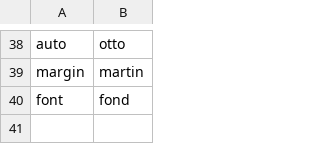
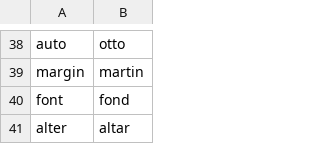
Before and after one commit to talonhub/community, a CSV file: settings/words_to_replace.csv, drawn as a sheet; only a part is shown, gaps mark what is left out; the diff names each change by its address in the sheet, - before the commit and + after, or states it on an @@ line.

Commit message:
alter-altar in words_to_replace

```diff
--- a/settings/words_to_replace.csv
+++ b/settings/words_to_replace.csv
+row 41: alter | altar
```
